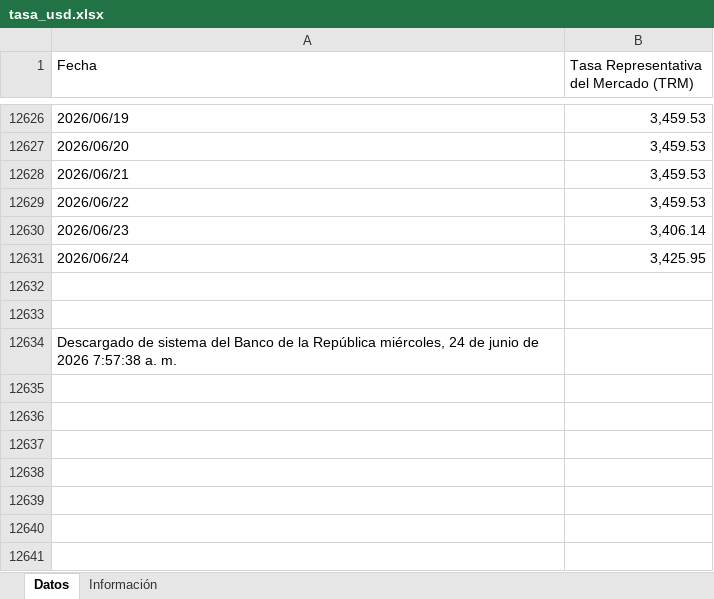
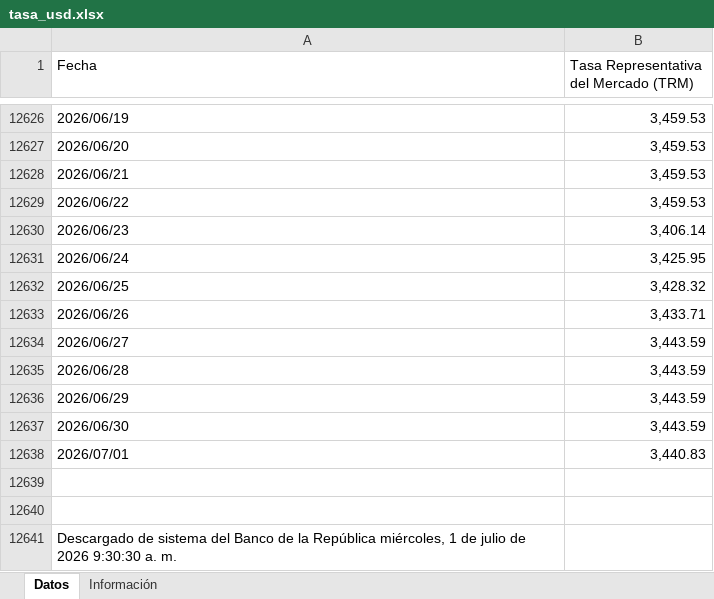
Before and after one commit to victorferreiradev/Cambio-Colombia, an Excel workbook: data/tasa_usd.xlsx, sheet Datos, drawn as a sheet; only a part is shown, gaps mark what is left out; values as stored, in another font and other column widths than the file's, no borders; addresses are those after the commit; the diff names each change by its address in the sheet, - before the commit and + after, or states it on an @@ line.

```diff
--- a/data/tasa_usd.xlsx (sheet Datos)
+++ b/data/tasa_usd.xlsx (sheet Datos)
+row 12632: 2026/06/25 | 3,428.32
+row 12633: 2026/06/26 | 3,433.71
+row 12634: 2026/06/27 | 3,443.59
+row 12635: 2026/06/28 | 3,443.59
+row 12636: 2026/06/29 | 3,443.59
+row 12637: 2026/06/30 | 3,443.59
+row 12638: 2026/07/01 | 3,440.83
-A12641 (Fecha): …República miércoles, 24 de junio de 2026 7:57:38 a. m.
+A12641 (Fecha): …República miércoles, 1 de julio de 2026 9:30:30 a. m.
```
Also changed, not shown: data/tasa_eur.xlsx.
